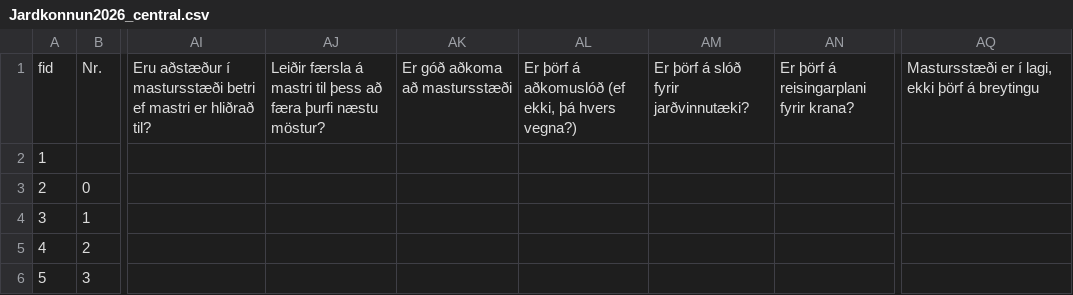
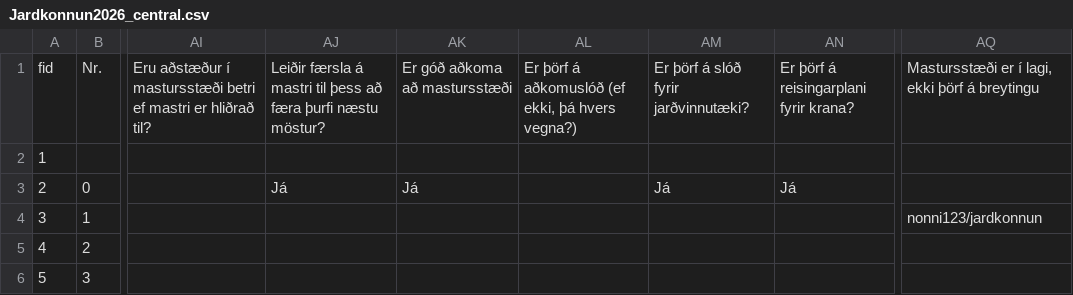
Before and after one commit to nonni123/Jardkonnun, a CSV file: Jardkonnun2026_central.csv, drawn as a sheet; only a part is shown, gaps mark what is left out; the diff names each change by its address in the sheet, - before the commit and + after, or states it on an @@ line.

Commit message:
Jarðkönnun: skráning uppfærð (2026-08-27T10:31:38.374Z)

```diff
--- a/Jardkonnun2026_central.csv
+++ b/Jardkonnun2026_central.csv
-AJ3: (empty)
+AJ3: Já
-AK3: (empty)
+AK3: Já
-AM3: (empty)
+AM3: Já
-AN3: (empty)
+AN3: Já
-AQ4: (empty)
+AQ4: nonni123/jardkonnun
```
